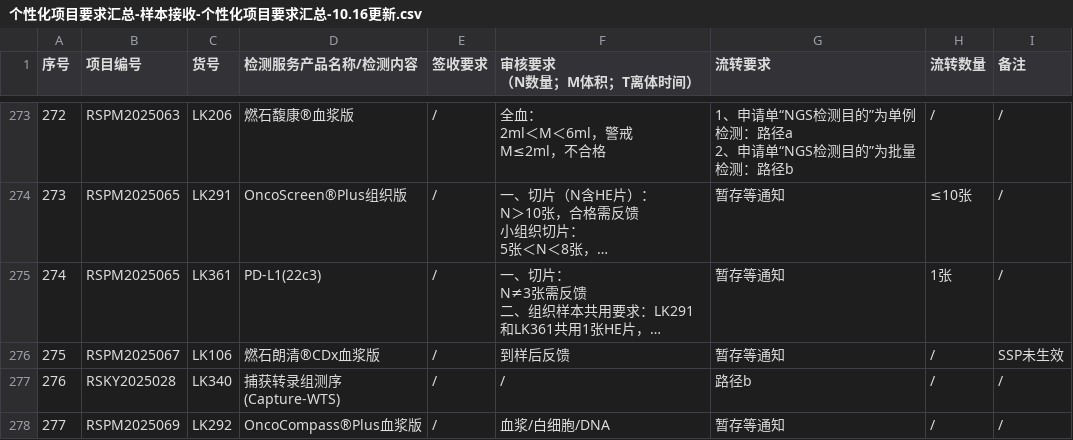
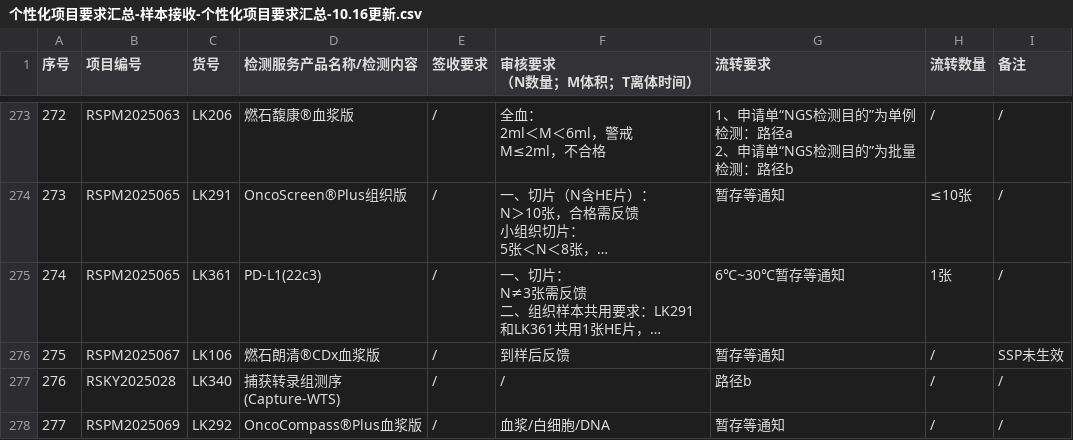
Before and after one commit to sy2924/project-qc-data, a CSV file: 个性化项目要求汇总-样本接收-个性化项目要求汇总-10.16更新.csv, drawn as a sheet; only a part is shown, gaps mark what is left out; long unchanged cells end in …; the diff covers the shown part only; the diff names each change by its address in the sheet, - before the commit and + after, or states it on an @@ line.

Commit message:
Update 个性化项目要求汇总-样本接收-个性化项目要求汇总-10.16更新.csv

```diff
--- a/个性化项目要求汇总-样本接收-个性化项目要求汇总-10.16更新.csv
+++ b/个性化项目要求汇总-样本接收-个性化项目要求汇总-10.16更新.csv
-G275 (流转要求): 暂存等通知
+G275 (流转要求): 6℃~30℃暂存等通知
```
Also changed, not shown: 2 added rows and 24 edited cells elsewhere in this file.
